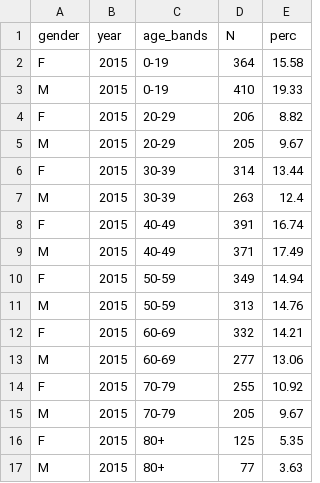
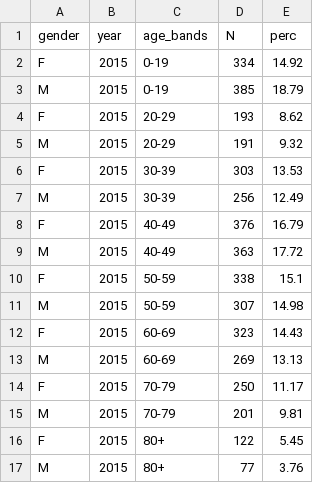
Before and after one commit to ARS-toscana/MINERVA_samplescript, a CSV file: g_output/RES_ageband.csv, drawn as a sheet; only a part is shown; the diff covers the shown part only.

```diff
--- a/g_output/RES_ageband.csv
+++ b/g_output/RES_ageband.csv
@@ -1,17 +1,17 @@
 gender,year,age_bands,N,perc
-F,2015,0-19,364,15.58
-M,2015,0-19,410,19.33
-F,2015,20-29,206,8.82
-M,2015,20-29,205,9.67
-F,2015,30-39,314,13.44
-M,2015,30-39,263,12.4
-F,2015,40-49,391,16.74
-M,2015,40-49,371,17.49
-F,2015,50-59,349,14.94
-M,2015,50-59,313,14.76
-F,2015,60-69,332,14.21
-M,2015,60-69,277,13.06
-F,2015,70-79,255,10.92
-M,2015,70-79,205,9.67
-F,2015,80+,125,5.35
-M,2015,80+,77,3.63
+F,2015,0-19,334,14.92
+M,2015,0-19,385,18.79
+F,2015,20-29,193,8.62
+M,2015,20-29,191,9.32
+F,2015,30-39,303,13.53
+M,2015,30-39,256,12.49
+F,2015,40-49,376,16.79
+M,2015,40-49,363,17.72
+F,2015,50-59,338,15.1
+M,2015,50-59,307,14.98
+F,2015,60-69,323,14.43
+M,2015,60-69,269,13.13
+F,2015,70-79,250,11.17
+M,2015,70-79,201,9.81
+F,2015,80+,122,5.45
+M,2015,80+,77,3.76
```
Also changed, not shown: 127 edited cells elsewhere in this file, g_output/RES_ageband_by_gender.csv, g_output/RES_gender.csv, 7 other files.
